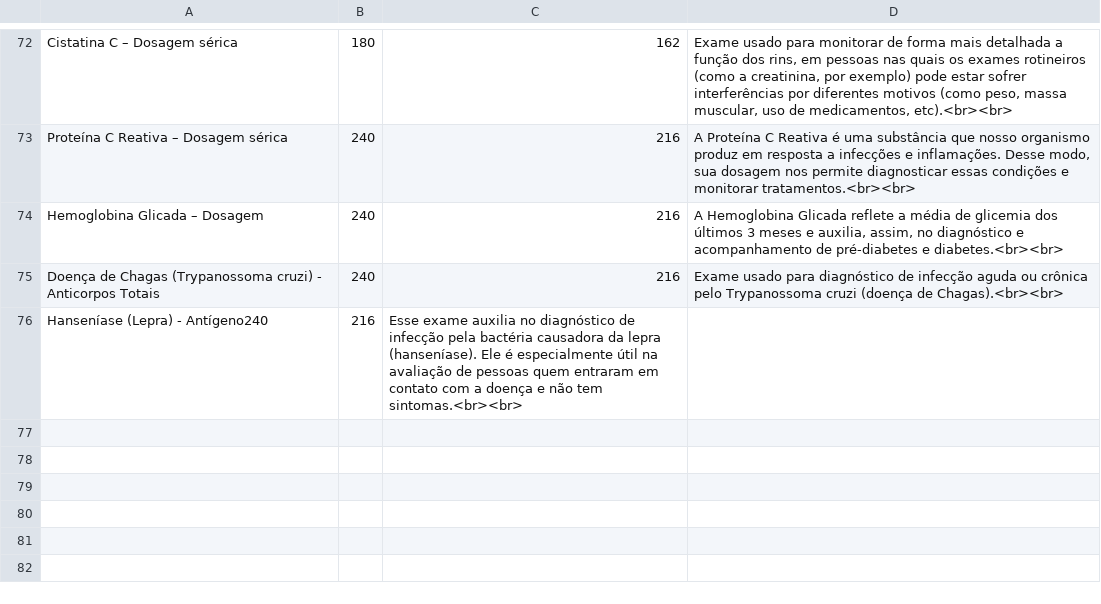
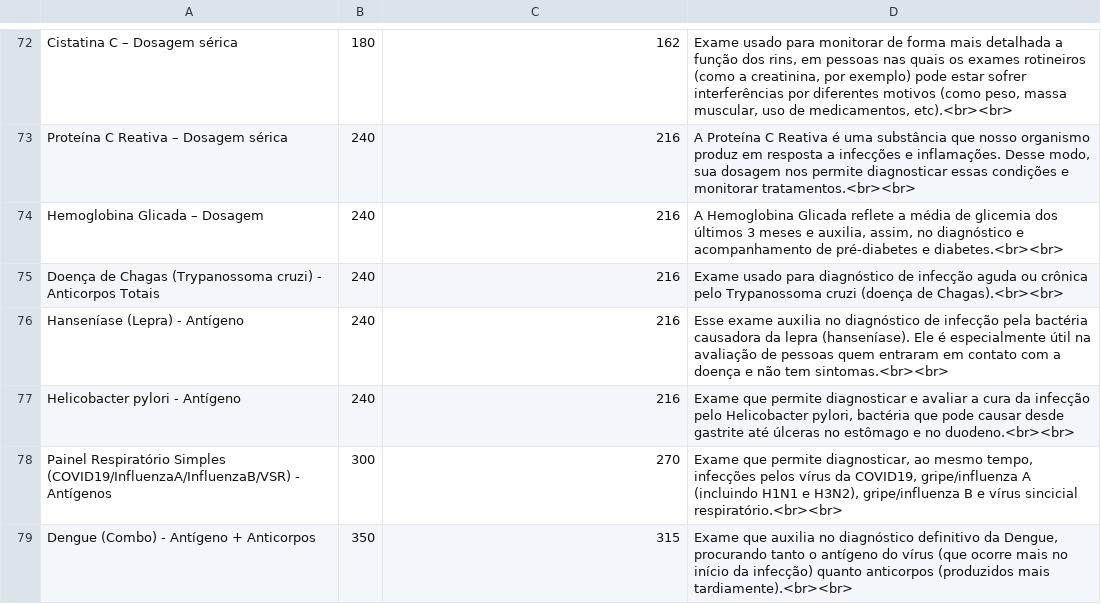
Before and after one commit to doutorleandromendes/exames, a CSV file: products.csv, drawn as a sheet; only a part is shown, gaps mark what is left out.

Commit message:
Update products.csv

```diff
--- a/products.csv
+++ b/products.csv
@@ -75,2 +75,5 @@ Hemoglobina Glicada – Dosagem;240;216;A Hemoglobina Glicada reflete a média d
 Doença de Chagas (Trypanossoma cruzi) - Anticorpos Totais;240;216;Exame usado para diagnóstico de infecção aguda ou crônica pelo Trypanossoma cruzi (doença de Chagas).<br><br>
-Hanseníase (Lepra) - Antígeno240;216;Esse exame auxilia no diagnóstico de infecção pela bactéria causadora da lepra (hanseníase). Ele é especialmente útil na avaliação de pessoas quem entraram em contato com a doença e não tem sintomas.<br><br>
+Hanseníase (Lepra) - Antígeno;240;216;Esse exame auxilia no diagnóstico de infecção pela bactéria causadora da lepra (hanseníase). Ele é especialmente útil na avaliação de pessoas quem entraram em contato com a doença e não tem sintomas.<br><br>
+Helicobacter pylori - Antígeno;240;216;Exame que permite diagnosticar e avaliar a cura da infecção pelo Helicobacter pylori, bactéria que pode causar desde gastrite até úlceras no estômago e no duodeno.<br><br>
+Painel Respiratório Simples (COVID19/InfluenzaA/InfluenzaB/VSR) - Antígenos;300;270;Exame que permite diagnosticar, ao mesmo tempo, infecções pelos vírus da COVID19, gripe/influenza A (incluindo H1N1 e H3N2), gripe/influenza B e vírus sincicial respiratório.<br><br>
+Dengue (Combo) - Antígeno + Anticorpos;350;315;Exame que auxilia no diagnóstico definitivo da Dengue, procurando tanto o antígeno do vírus (que ocorre mais no início da infecção) quanto anticorpos (produzidos mais tardiamente).<br><br>
```
